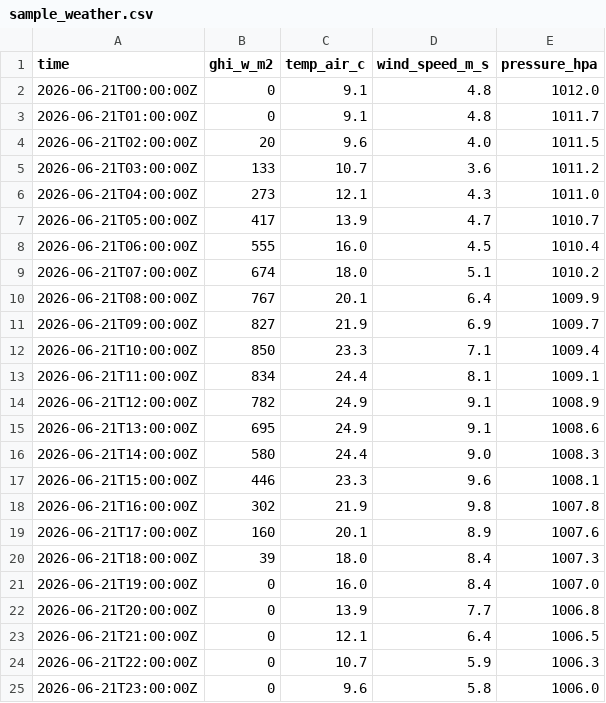
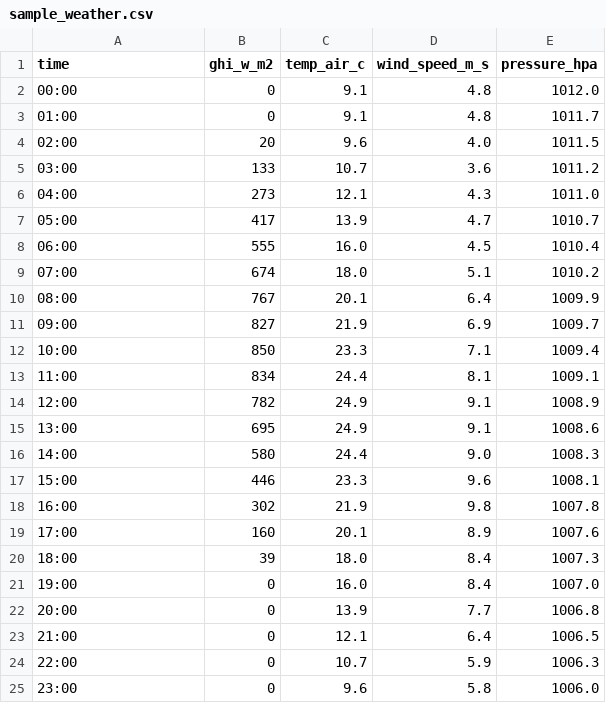
Before and after one commit to Viktar-T/ren-sim-models, a CSV file: kiozesim-ui/src/kiozesim_ui/sample_weather.csv, drawn as a sheet.

```diff
--- a/kiozesim-ui/src/kiozesim_ui/sample_weather.csv
+++ b/kiozesim-ui/src/kiozesim_ui/sample_weather.csv
@@ -1,25 +1,25 @@
 time,ghi_w_m2,temp_air_c,wind_speed_m_s,pressure_hpa
-2026-06-21T00:00:00Z,0,9.1,4.8,1012.0
-2026-06-21T01:00:00Z,0,9.1,4.8,1011.7
-2026-06-21T02:00:00Z,20,9.6,4.0,1011.5
-2026-06-21T03:00:00Z,133,10.7,3.6,1011.2
-2026-06-21T04:00:00Z,273,12.1,4.3,1011.0
-2026-06-21T05:00:00Z,417,13.9,4.7,1010.7
-2026-06-21T06:00:00Z,555,16.0,4.5,1010.4
-2026-06-21T07:00:00Z,674,18.0,5.1,1010.2
-2026-06-21T08:00:00Z,767,20.1,6.4,1009.9
-2026-06-21T09:00:00Z,827,21.9,6.9,1009.7
-2026-06-21T10:00:00Z,850,23.3,7.1,1009.4
-2026-06-21T11:00:00Z,834,24.4,8.1,1009.1
-2026-06-21T12:00:00Z,782,24.9,9.1,1008.9
-2026-06-21T13:00:00Z,695,24.9,9.1,1008.6
-2026-06-21T14:00:00Z,580,24.4,9.0,1008.3
-2026-06-21T15:00:00Z,446,23.3,9.6,1008.1
-2026-06-21T16:00:00Z,302,21.9,9.8,1007.8
-2026-06-21T17:00:00Z,160,20.1,8.9,1007.6
-2026-06-21T18:00:00Z,39,18.0,8.4,1007.3
-2026-06-21T19:00:00Z,0,16.0,8.4,1007.0
-2026-06-21T20:00:00Z,0,13.9,7.7,1006.8
-2026-06-21T21:00:00Z,0,12.1,6.4,1006.5
-2026-06-21T22:00:00Z,0,10.7,5.9,1006.3
-2026-06-21T23:00:00Z,0,9.6,5.8,1006.0
+00:00,0,9.1,4.8,1012.0
+01:00,0,9.1,4.8,1011.7
+02:00,20,9.6,4.0,1011.5
+03:00,133,10.7,3.6,1011.2
+04:00,273,12.1,4.3,1011.0
+05:00,417,13.9,4.7,1010.7
+06:00,555,16.0,4.5,1010.4
+07:00,674,18.0,5.1,1010.2
+08:00,767,20.1,6.4,1009.9
+09:00,827,21.9,6.9,1009.7
+10:00,850,23.3,7.1,1009.4
+11:00,834,24.4,8.1,1009.1
+12:00,782,24.9,9.1,1008.9
+13:00,695,24.9,9.1,1008.6
+14:00,580,24.4,9.0,1008.3
+15:00,446,23.3,9.6,1008.1
+16:00,302,21.9,9.8,1007.8
+17:00,160,20.1,8.9,1007.6
+18:00,39,18.0,8.4,1007.3
+19:00,0,16.0,8.4,1007.0
+20:00,0,13.9,7.7,1006.8
+21:00,0,12.1,6.4,1006.5
+22:00,0,10.7,5.9,1006.3
+23:00,0,9.6,5.8,1006.0
```
Also changed, not shown: 42 other files.
